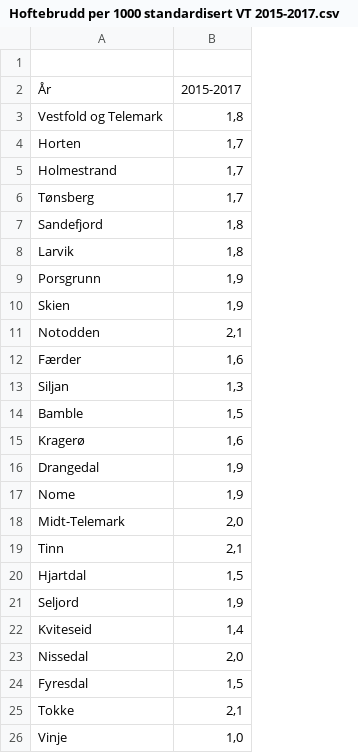
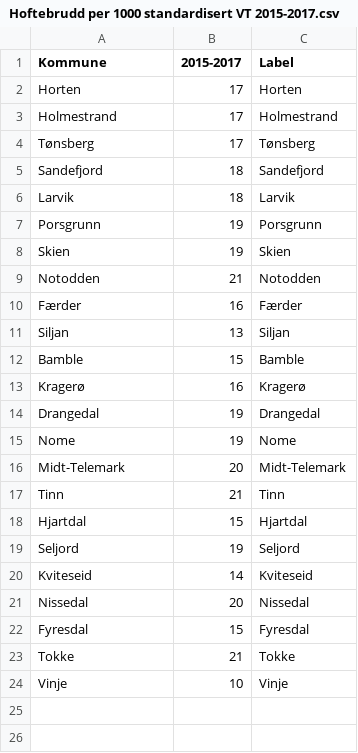
Before and after one commit to evensrii/VT_Pluss, a CSV file: 02_Redigerte data/08_Folkehelse og levekår/Skader og ulykker/Hoftebrudd per 1000 standardisert VT 2015-2017.csv, drawn as a sheet; removed rows and columns are numbered as before the commit, all else as after; the diff names each change by its address in the sheet, - before the commit and + after, or states it on an @@ line.

```diff
--- a/02_Redigerte data/08_Folkehelse og levekår/Skader og ulykker/Hoftebrudd per 1000 standardisert VT 2015-2017.csv
+++ b/02_Redigerte data/08_Folkehelse og levekår/Skader og ulykker/Hoftebrudd per 1000 standardisert VT 2015-2017.csv
+column C (Label), rows 2-24: Horten | Holmestrand | Tønsberg | Sandefjord | Larvik | Porsgrunn | Skien | Notodden | Færder | Siljan | Bamble | Kragerø | Drangedal | Nome | Midt-Telemark | Tinn | Hjartdal | Seljord | Kviteseid | Nissedal | Fyresdal | Tokke | Vinje
-row 1: (empty)
+row 1: Kommune | 2015-2017 | Label
-row 2: År | 2015-2017
-row 3: Vestfold og Telemark | 1,8
-B2:B4 (2015-2017): 1,7
+B2:B4 (2015-2017): 17
-B5:B6 (2015-2017): 1,8
+B5:B6 (2015-2017): 18
-B7:B8 (2015-2017): 1,9
+B7:B8 (2015-2017): 19
-B9 (2015-2017): 2,1
+B9 (2015-2017): 21
-B10 (2015-2017): 1,6
+B10 (2015-2017): 16
-B11 (2015-2017): 1,3
+B11 (2015-2017): 13
-B12 (2015-2017): 1,5
+B12 (2015-2017): 15
-B13 (2015-2017): 1,6
+B13 (2015-2017): 16
-B14:B15 (2015-2017): 1,9
+B14:B15 (2015-2017): 19
-B16 (2015-2017): 2,0
+B16 (2015-2017): 20
-B17 (2015-2017): 2,1
+B17 (2015-2017): 21
-B18 (2015-2017): 1,5
+B18 (2015-2017): 15
-B19 (2015-2017): 1,9
+B19 (2015-2017): 19
-B20 (2015-2017): 1,4
+B20 (2015-2017): 14
-B21 (2015-2017): 2,0
+B21 (2015-2017): 20
-B22 (2015-2017): 1,5
+B22 (2015-2017): 15
-B23 (2015-2017): 2,1
+B23 (2015-2017): 21
-B24 (2015-2017): 1,0
+B24 (2015-2017): 10
```
Also changed, not shown: 7 other files.
